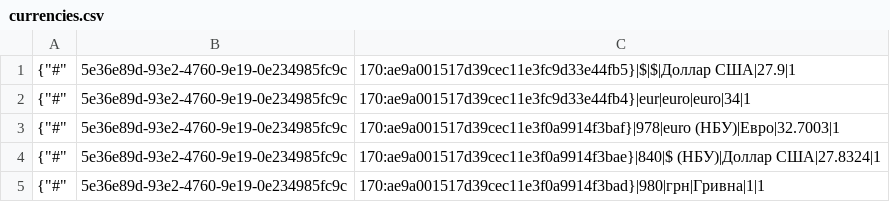
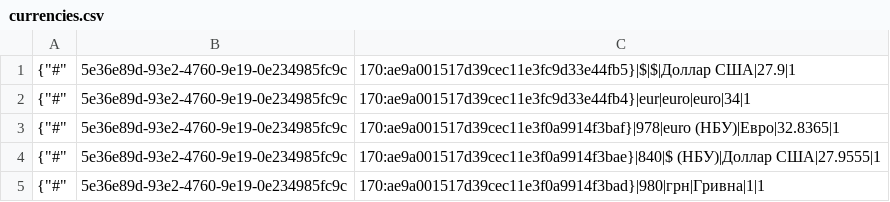
Before and after one commit to TorsionGroup/decort_shop, a CSV file: decort_shop/shop/load_data/cache/currencies.csv, drawn as a sheet.

```diff
--- a/decort_shop/shop/load_data/cache/currencies.csv
+++ b/decort_shop/shop/load_data/cache/currencies.csv
@@ -2,4 +2,4 @@
 {"#",5e36e89d-93e2-4760-9e19-0e234985fc9c,170:ae9a001517d39cec11e3fc9d33e44fb4}|eur|euro|euro|34|1
-{"#",5e36e89d-93e2-4760-9e19-0e234985fc9c,170:ae9a001517d39cec11e3f0a9914f3baf}|978|euro (НБУ)|Евро|32.7003|1
-{"#",5e36e89d-93e2-4760-9e19-0e234985fc9c,170:ae9a001517d39cec11e3f0a9914f3bae}|840|$ (НБУ)|Доллар США|27.8324|1
+{"#",5e36e89d-93e2-4760-9e19-0e234985fc9c,170:ae9a001517d39cec11e3f0a9914f3baf}|978|euro (НБУ)|Евро|32.8365|1
+{"#",5e36e89d-93e2-4760-9e19-0e234985fc9c,170:ae9a001517d39cec11e3f0a9914f3bae}|840|$ (НБУ)|Доллар США|27.9555|1
 {"#",5e36e89d-93e2-4760-9e19-0e234985fc9c,170:ae9a001517d39cec11e3f0a9914f3bad}|980|грн|Гривна|1|1
```
Also changed, not shown: decort_shop/shop/load_data/cache/balances.csv, decort_shop/shop/load_data/cache/deficit.csv, 6 other files.
